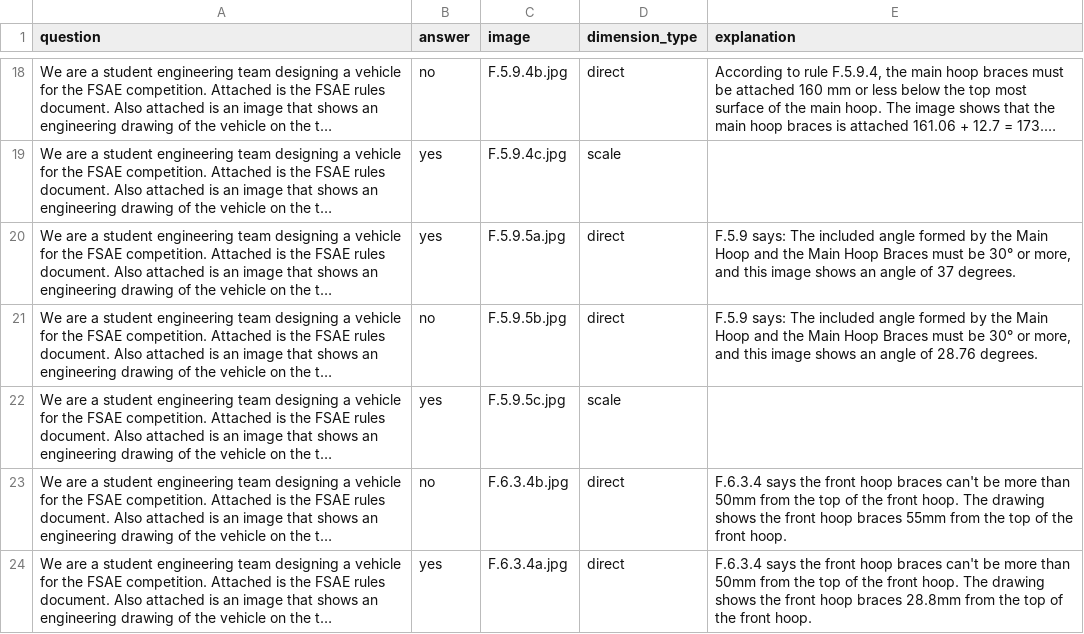
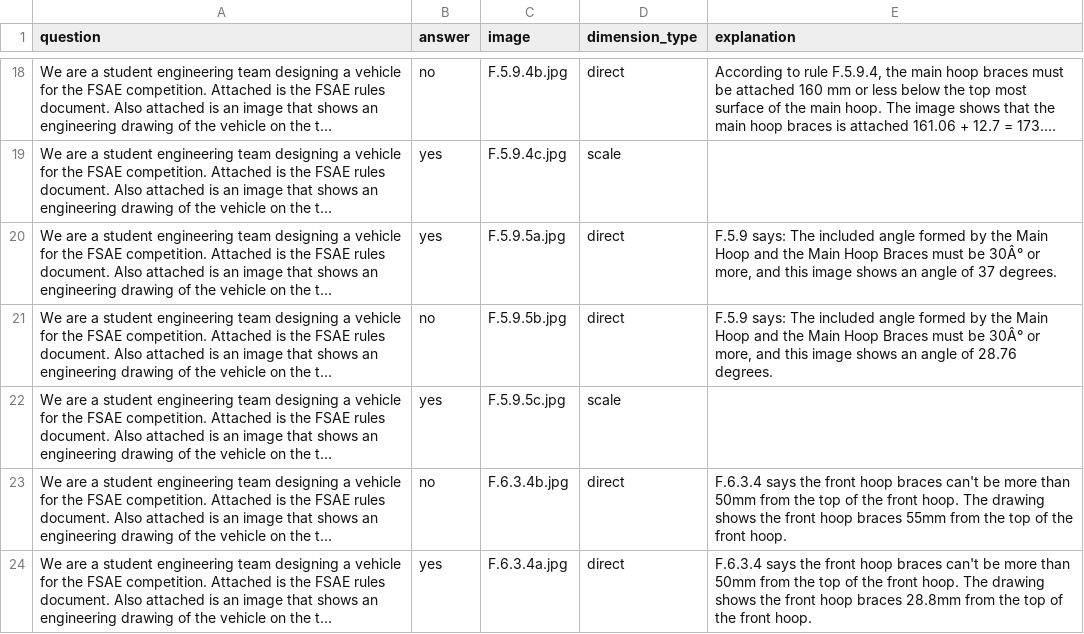
Before and after one commit to anniedoris/design_qa, a CSV file: dataset/rule_compliance/rule_dimension_qa/detailed_context/rule_dimension_qa_detailed_context.csv, drawn as a sheet; only a part is shown, gaps mark what is left out; long unchanged cells end in …; the diff names each change by its address in the sheet, - before the commit and + after, or states it on an @@ line.

Commit message:
saved as utf-8

```diff
--- a/dataset/rule_compliance/rule_dimension_qa/detailed_context/rule_dimension_qa_detailed_context.csv
+++ b/dataset/rule_compliance/rule_dimension_qa/detailed_context/rule_dimension_qa_detailed_context.csv
-E20 (explanation): …must be 30° or more,…
+E20 (explanation): …must be 30Â° or more,…
-E21 (explanation): …must be 30° or more,…
+E21 (explanation): …must be 30Â° or more,…
```
